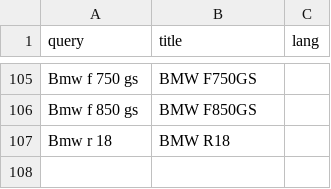
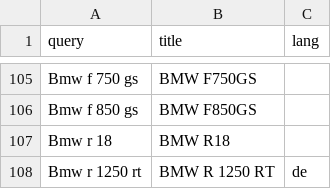
Before and after one commit to Krak86/carplates-v2, a CSV file: scripts/src/generations-titles.csv, drawn as a sheet; only a part is shown, gaps mark what is left out.

Commit message:
fix(scripts,docs): read de Produktion von/bis, pin R 1250 RT, K-M6 steps 1-2
- generations-parse: productionSpan falls back to the de Infobox Motorrad
  Produktion von / bis pair (missing bis = open); 2 tests
- generations-titles.csv: pin BMW R 1250 RT (lang=de)
- seeds: model-generations 1,186, wikispecs 1,180
- plan-done.md: "K-M6 step 1" tables, "K-M6 step 2"; PLAN.md one-line ✅

```diff
--- a/scripts/src/generations-titles.csv
+++ b/scripts/src/generations-titles.csv
@@ -107 +107,2 @@ Bmw f 850 gs,BMW F850GS
 Bmw r 18,BMW R18
+Bmw r 1250 rt,BMW R 1250 RT,de
```
Also changed, not shown: 6 other files.
